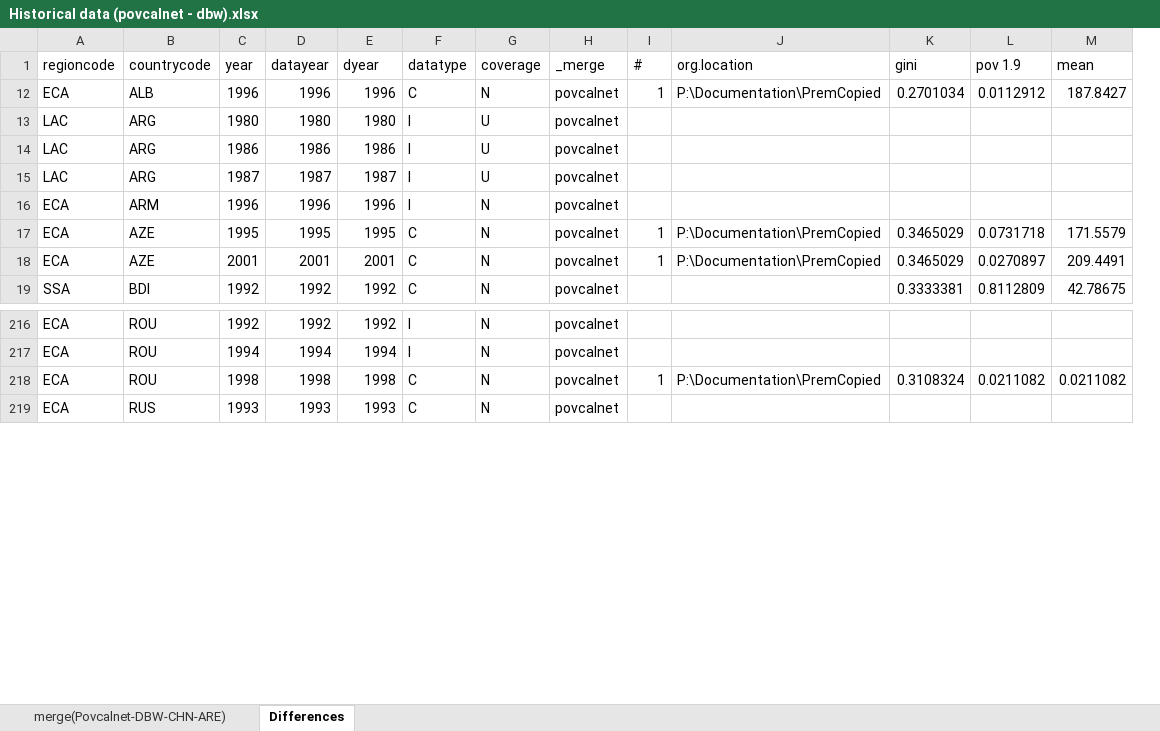
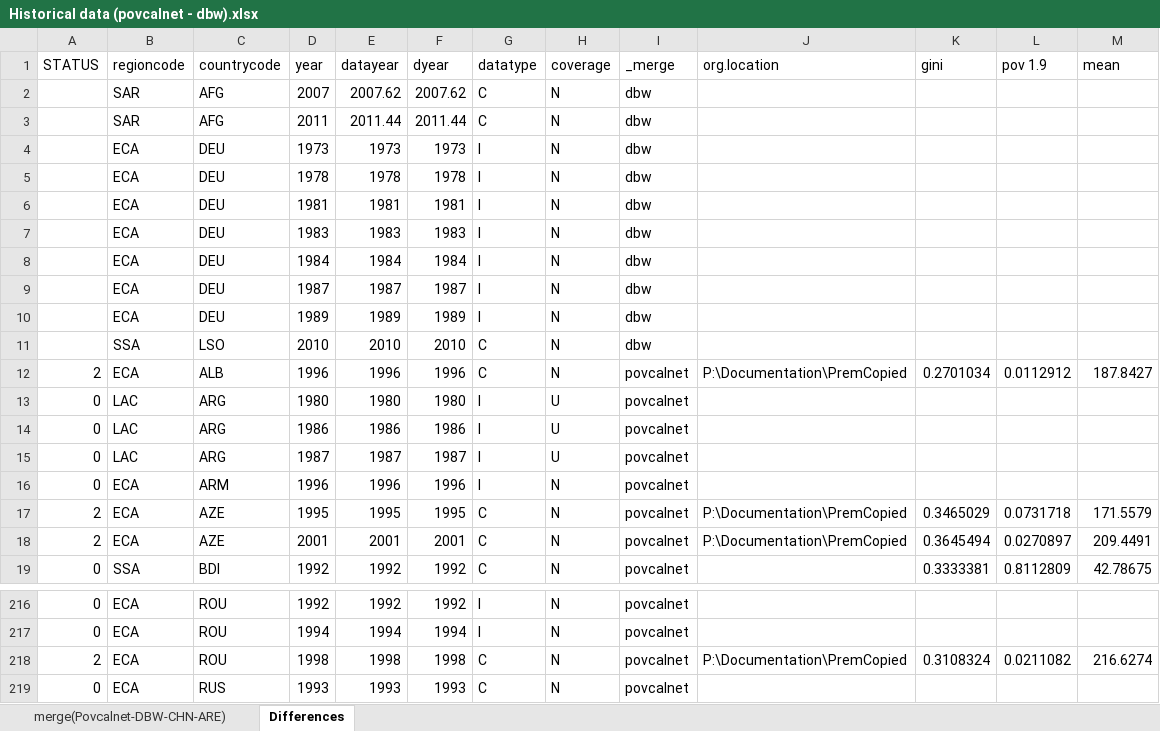
Before and after one commit to mcviveros/Historical-data, an Excel workbook: Historical data (povcalnet - dbw).xlsx, sheet Differences, drawn as a sheet; only a part is shown, gaps mark what is left out; values as stored, in another font and other column widths than the file's, no cell formats; removed rows and columns are numbered as before the commit, all else as after; rows hold the shown columns only; the diff names each change by its address in the sheet, - before the commit and + after, or states it on an @@ line.

Commit message:
Update of historical databases after checking means

```diff
--- a/Historical data (povcalnet - dbw).xlsx (sheet Differences)
+++ b/Historical data (povcalnet - dbw).xlsx (sheet Differences)
+column A (STATUS), rows 12-19: 2 | 0 | 0 | 0 | 0 | 2 | 2 | 0; rows 216-219: 0 | 0 | 2 | 0
-column I (#), rows 12-18: 1 |  |  |  |  | 1 | 1; row 218: 1
@@ row 2 unhidden:  | SAR | AFG | 2007 | 2007.62 | 2007.62 | C | N | dbw @@
@@ row 3 unhidden:  | SAR | AFG | 2011 | 2011.44 | 2011.44 | C | N | dbw @@
@@ row 4 unhidden:  | ECA | DEU | 1973 | 1973 | 1973 | I | N | dbw @@
@@ row 5 unhidden:  | ECA | DEU | 1978 | 1978 | 1978 | I | N | dbw @@
@@ row 6 unhidden:  | ECA | DEU | 1981 | 1981 | 1981 | I | N | dbw @@
@@ row 7 unhidden:  | ECA | DEU | 1983 | 1983 | 1983 | I | N | dbw @@
@@ row 8 unhidden:  | ECA | DEU | 1984 | 1984 | 1984 | I | N | dbw @@
@@ row 9 unhidden:  | ECA | DEU | 1987 | 1987 | 1987 | I | N | dbw @@
@@ row 10 unhidden:  | ECA | DEU | 1989 | 1989 | 1989 | I | N | dbw @@
@@ row 11 unhidden:  | SSA | LSO | 2010 | 2010 | 2010 | C | N | dbw @@
-K18 (gini): 0.3465029
+K18 (gini): 0.3645494
-M218 (mean): 0.0211082
+M218 (mean): 216.6274
```
Also changed, not shown: sheet merge(Povcalnet-DBW-CHN-ARE), cell formats.
